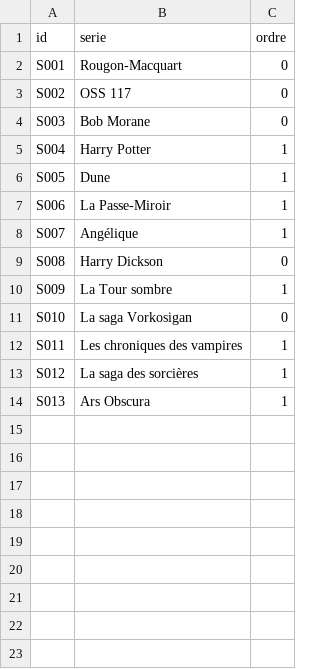
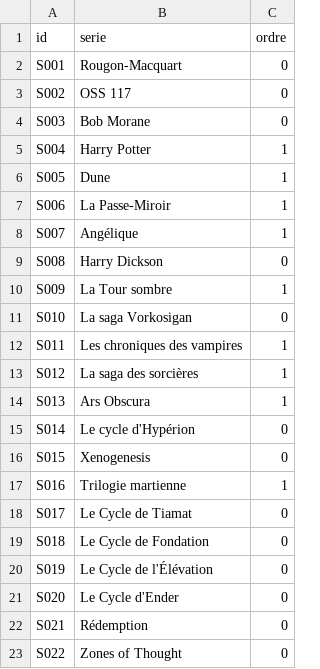
Before and after one commit to medina474/graphe_mesamis_generator, a CSV file: data/serie.csv, drawn as a sheet.

```diff
--- a/data/serie.csv
+++ b/data/serie.csv
@@ -14 +14,10 @@ S012,La saga des sorcières,1
 S013,Ars Obscura,1
+S014,Le cycle d'Hypérion,0
+S015,Xenogenesis,0
+S016,Trilogie martienne,1
+S017,Le Cycle de Tiamat,0
+S018,Le Cycle de Fondation,0
+S019,Le Cycle de l'Élévation,0
+S020,Le Cycle d'Ender,0
+S021,Rédemption,0
+S022,Zones of Thought,0
```
Also changed, not shown: data/books.csv, 10 other files.
